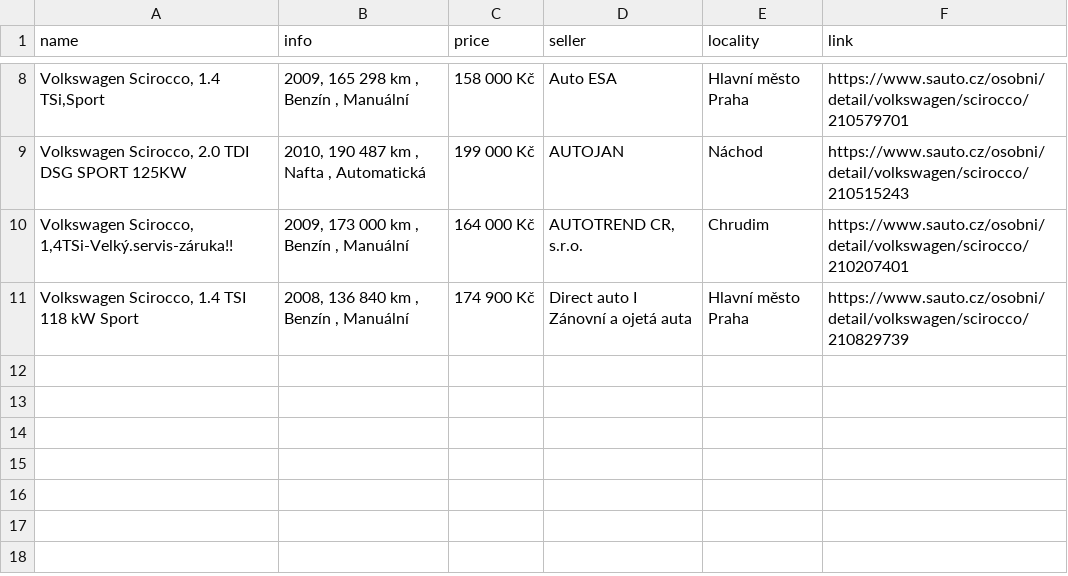
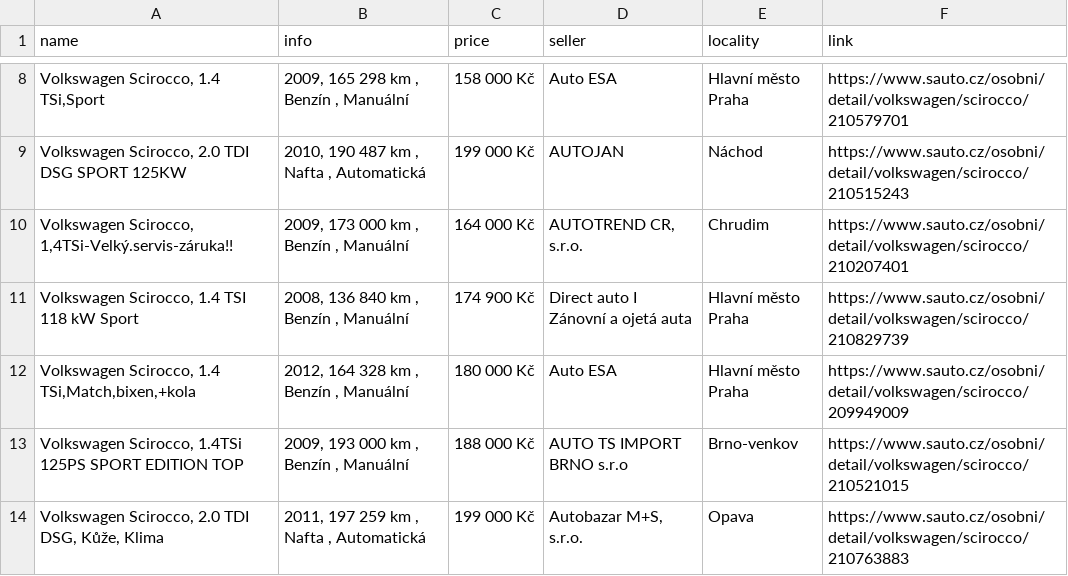
Before and after one commit to DanSvoboda/SciroccoScrap, a CSV file: car_listings.csv, drawn as a sheet; only a part is shown, gaps mark what is left out.

```diff
--- a/car_listings.csv
+++ b/car_listings.csv
@@ -11 +11,4 @@ name,info,price,seller,locality,link
 "Volkswagen Scirocco, 1.4 TSI 118 kW Sport","2008, 136 840 km , Benzín , Manuální",174 900 Kč,Direct auto I Zánovní a ojetá auta,Hlavní město Praha,https://www.sauto.cz/osobni/detail/volkswagen/scirocco/210829739
+"Volkswagen Scirocco, 1.4 TSi,Match,bixen,+kola","2012, 164 328 km , Benzín , Manuální",180 000 Kč,Auto ESA,Hlavní město Praha,https://www.sauto.cz/osobni/detail/volkswagen/scirocco/209949009
+"Volkswagen Scirocco, 1.4TSi 125PS SPORT EDITION TOP","2009, 193 000 km , Benzín , Manuální",188 000 Kč,AUTO TS IMPORT BRNO s.r.o,Brno-venkov,https://www.sauto.cz/osobni/detail/volkswagen/scirocco/210521015
+"Volkswagen Scirocco, 2.0 TDI DSG, Kůže, Klima","2011, 197 259 km , Nafta , Automatická",199 000 Kč,"Autobazar M+S, s.r.o.",Opava,https://www.sauto.cz/osobni/detail/volkswagen/scirocco/210763883
```
